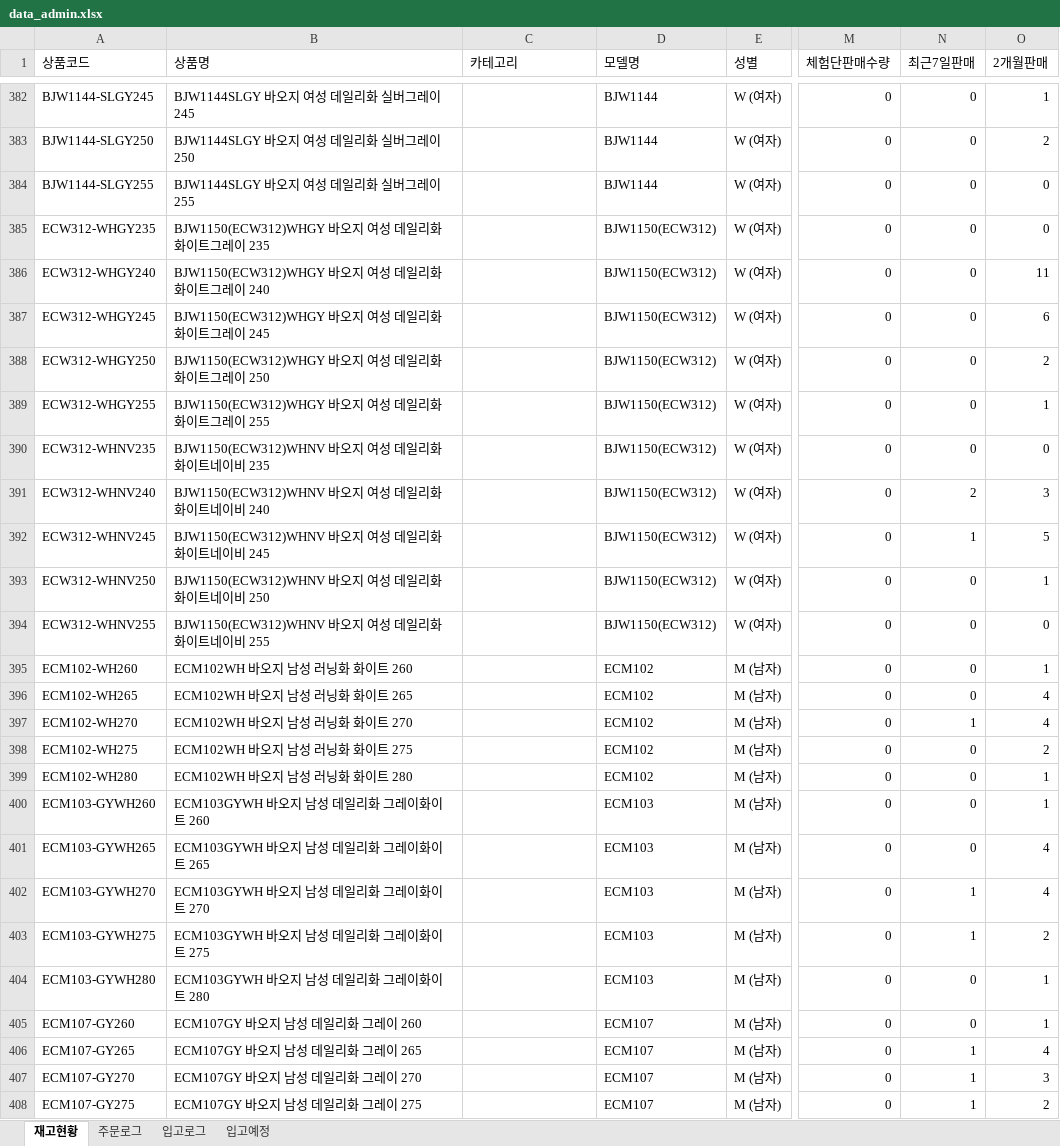
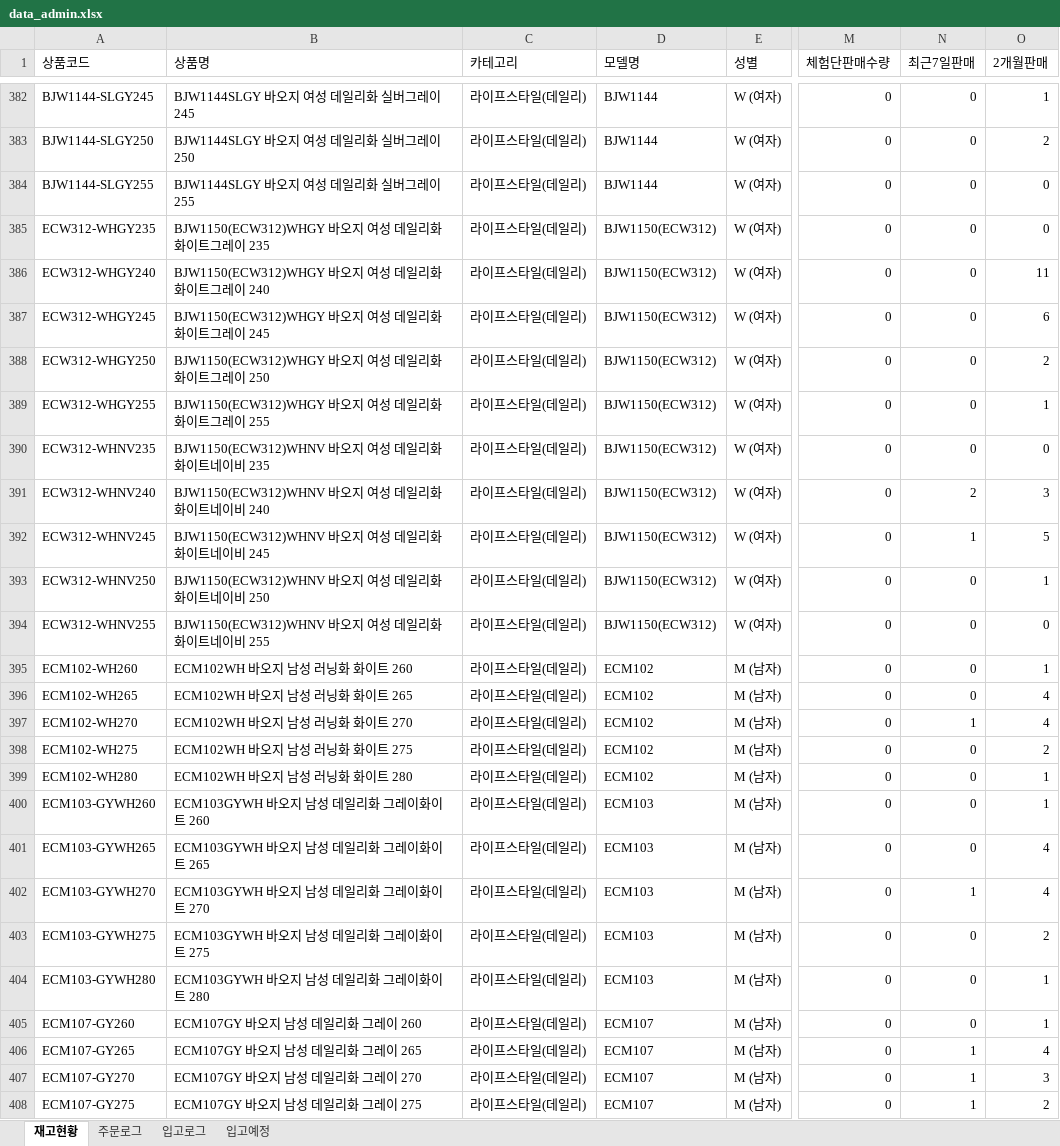
Before and after one commit to dkseotjd0112-max/Baoji-dashboard, an Excel workbook: data_admin.xlsx, sheet 재고현황, drawn as a sheet; only a part is shown, gaps mark what is left out; values as stored, in another font and other column widths than the file's, no borders; the diff covers the shown part only; the diff names each change by its address in the sheet, - before the commit and + after, or states it on an @@ line.

```diff
--- a/data_admin.xlsx (sheet 재고현황)
+++ b/data_admin.xlsx (sheet 재고현황)
-C382:C408 (카테고리): (empty)
+C382:C408 (카테고리): 라이프스타일(데일리)
-N403 (최근7일판매): 1
+N403 (최근7일판매): 0
```
Also changed, not shown: 206 edited cells elsewhere in this sheet, data_general.xlsx.
